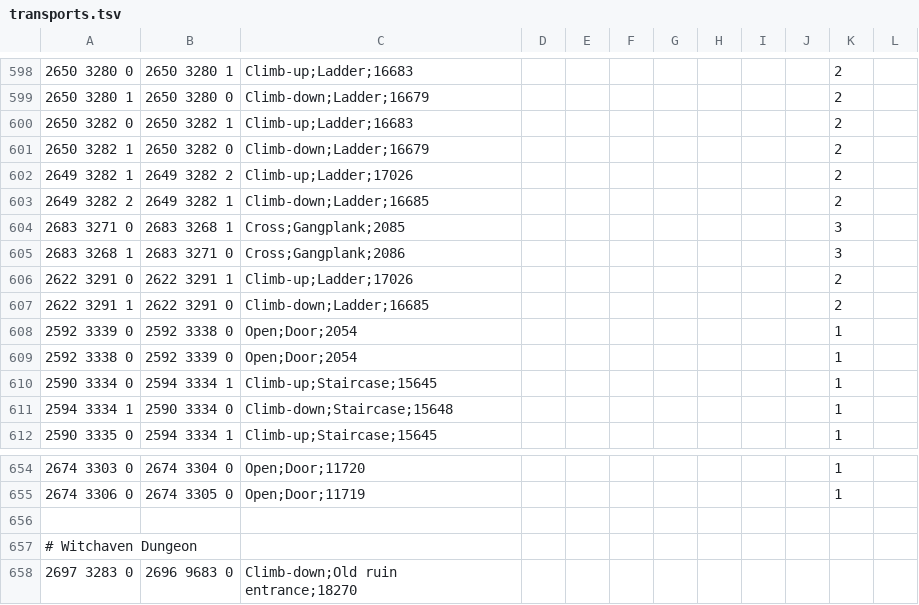
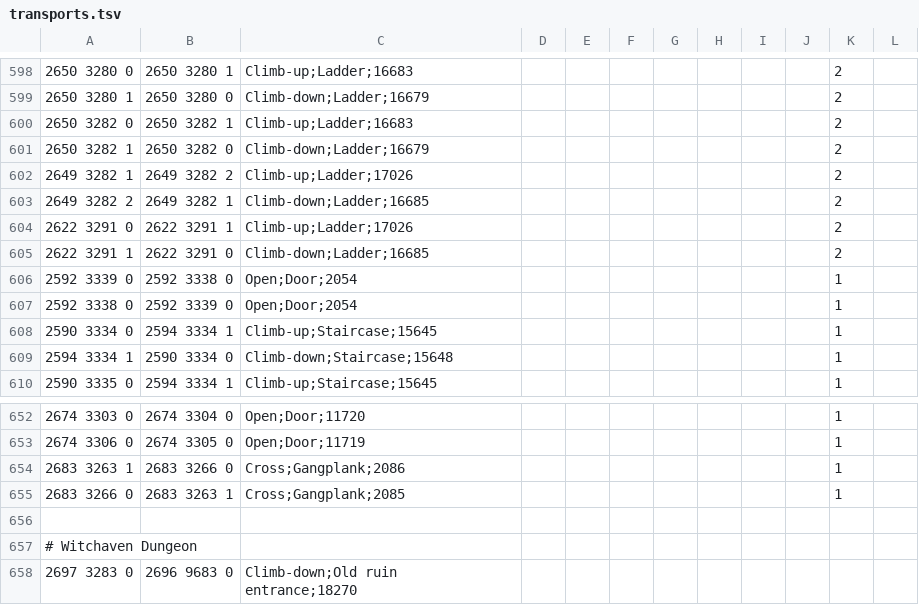
Before and after one commit to zebdo/microbot, a TSV file: runelite-client/src/main/resources/net/runelite/client/plugins/microbot/shortestpath/transports.tsv, drawn as a sheet; only a part is shown, gaps mark what is left out; removed rows and columns are numbered as before the commit, all else as after; the diff names each change by its address in the sheet, - before the commit and + after, or states it on an @@ line.

Commit message:
fix(shortest-path): ardougne ship transport issue

```diff
--- a/runelite-client/src/main/resources/net/runelite/client/plugins/microbot/shortestpath/transports.tsv
+++ b/runelite-client/src/main/resources/net/runelite/client/plugins/microbot/shortestpath/transports.tsv
-row 604: 2683 3271 0 | 2683 3268 1 | Cross;Gangplank;2085 |  |  |  |  |  |  |  | 3
-row 605: 2683 3268 1 | 2683 3271 0 | Cross;Gangplank;2086 |  |  |  |  |  |  |  | 3
+row 654: 2683 3263 1 | 2683 3266 0 | Cross;Gangplank;2086 |  |  |  |  |  |  |  | 1
+row 655: 2683 3266 0 | 2683 3263 1 | Cross;Gangplank;2085 |  |  |  |  |  |  |  | 1
```
Also changed, not shown: runelite-client/src/main/resources/net/runelite/client/plugins/microbot/shortestpath/ships.tsv.
